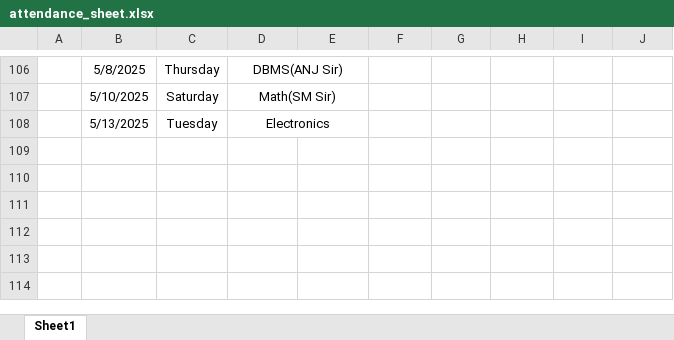
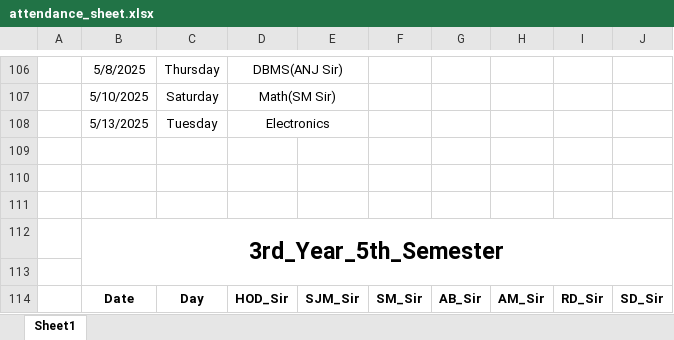
Before and after one commit to Sukdebrmondal/2nd_year_4th_semester, an Excel workbook: attendance_sheet.xlsx, sheet Sheet1, drawn as a sheet; only a part is shown, gaps mark what is left out; values as stored, in another font and other column widths than the file's, no borders; the diff names each change by its address in the sheet, - before the commit and + after, or states it on an @@ line.

Commit message:
date

```diff
--- a/attendance_sheet.xlsx (sheet Sheet1)
+++ b/attendance_sheet.xlsx (sheet Sheet1)
+row 109: (empty)
+row 110: (empty)
+row 111: (empty)
+row 112:  | 3rd_Year_5th_Semester
+row 113: (empty)
+row 114:  | Date | Day | HOD_Sir | SJM_Sir | SM_Sir | AB_Sir | AM_Sir | RD_Sir | SD_Sir
```
